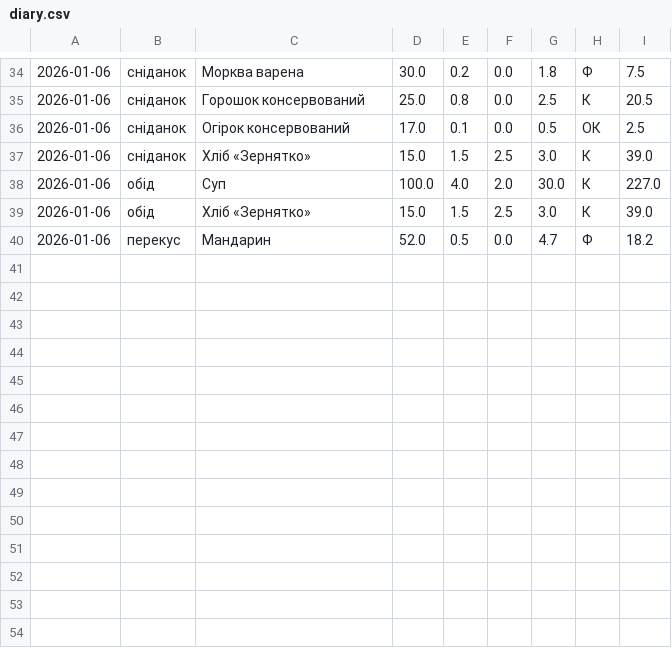
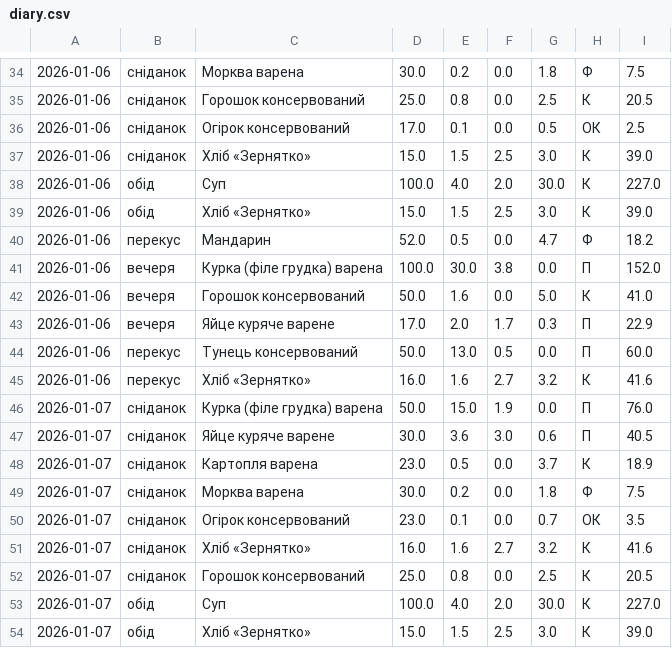
Before and after one commit to Your-Natka/diet, a CSV file: diary.csv, drawn as a sheet; only a part is shown, gaps mark what is left out; the diff names each change by its address in the sheet, - before the commit and + after, or states it on an @@ line.

```diff
--- a/diary.csv
+++ b/diary.csv
+row 41: 2026-01-06 | вечеря | Курка (філе грудка) варена | 100.0 | 30.0 | 3.8 | 0.0 | П | 152.0
+row 42: 2026-01-06 | вечеря | Горошок консервований | 50.0 | 1.6 | 0.0 | 5.0 | К | 41.0
+row 43: 2026-01-06 | вечеря | Яйце куряче варене | 17.0 | 2.0 | 1.7 | 0.3 | П | 22.9
+row 44: 2026-01-06 | перекус | Тунець консервований | 50.0 | 13.0 | 0.5 | 0.0 | П | 60.0
+row 45: 2026-01-06 | перекус | Хліб «Зернятко» | 16.0 | 1.6 | 2.7 | 3.2 | К | 41.6
+row 46: 2026-01-07 | сніданок | Курка (філе грудка) варена | 50.0 | 15.0 | 1.9 | 0.0 | П | 76.0
+row 47: 2026-01-07 | сніданок | Яйце куряче варене | 30.0 | 3.6 | 3.0 | 0.6 | П | 40.5
+row 48: 2026-01-07 | сніданок | Картопля варена | 23.0 | 0.5 | 0.0 | 3.7 | К | 18.9
+row 49: 2026-01-07 | сніданок | Морква варена | 30.0 | 0.2 | 0.0 | 1.8 | Ф | 7.5
+row 50: 2026-01-07 | сніданок | Огірок консервований | 23.0 | 0.1 | 0.0 | 0.7 | ОК | 3.5
+row 51: 2026-01-07 | сніданок | Хліб «Зернятко» | 16.0 | 1.6 | 2.7 | 3.2 | К | 41.6
+row 52: 2026-01-07 | сніданок | Горошок консервований | 25.0 | 0.8 | 0.0 | 2.5 | К | 20.5
+row 53: 2026-01-07 | обід | Суп | 100.0 | 4.0 | 2.0 | 30.0 | К | 227.0
+row 54: 2026-01-07 | обід | Хліб «Зернятко» | 15.0 | 1.5 | 2.5 | 3.0 | К | 39.0
```
Also changed, not shown: foods_100g_ua.csv.
